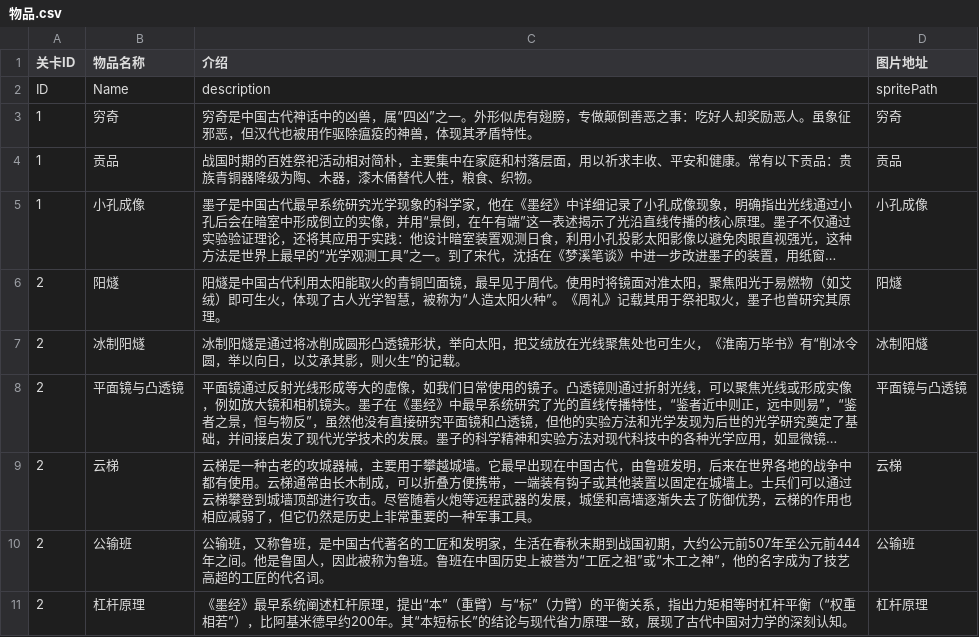
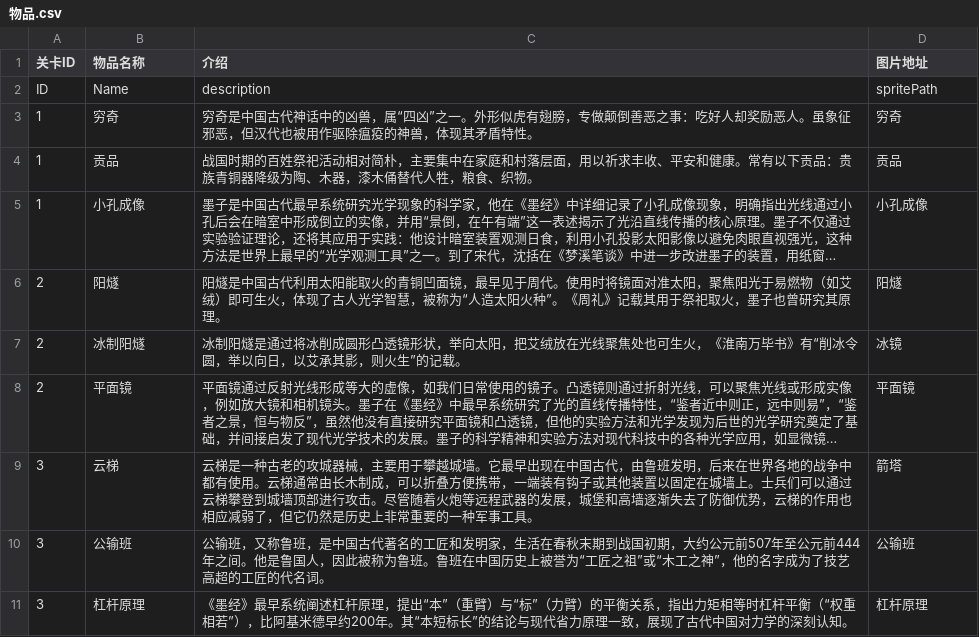
Before and after one commit to cancellated/MOZI, a CSV file: Assets/Resources/Config/Book/物品.csv, drawn as a sheet; long unchanged cells end in …; the diff names each change by its address in the sheet, - before the commit and + after, or states it on an @@ line.

```diff
--- a/Assets/Resources/Config/Book/物品.csv
+++ b/Assets/Resources/Config/Book/物品.csv
-D7 (图片地址): 冰制阳燧
+D7 (图片地址): 冰镜
-B8 (物品名称): 平面镜与凸透镜
+B8 (物品名称): 平面镜
-D8 (图片地址): 平面镜与凸透镜
+D8 (图片地址): 平面镜
-A9:A11 (关卡ID): 2
+A9:A11 (关卡ID): 3
-D9 (图片地址): 云梯
+D9 (图片地址): 箭塔
```
Also changed, not shown: 57 other files.
